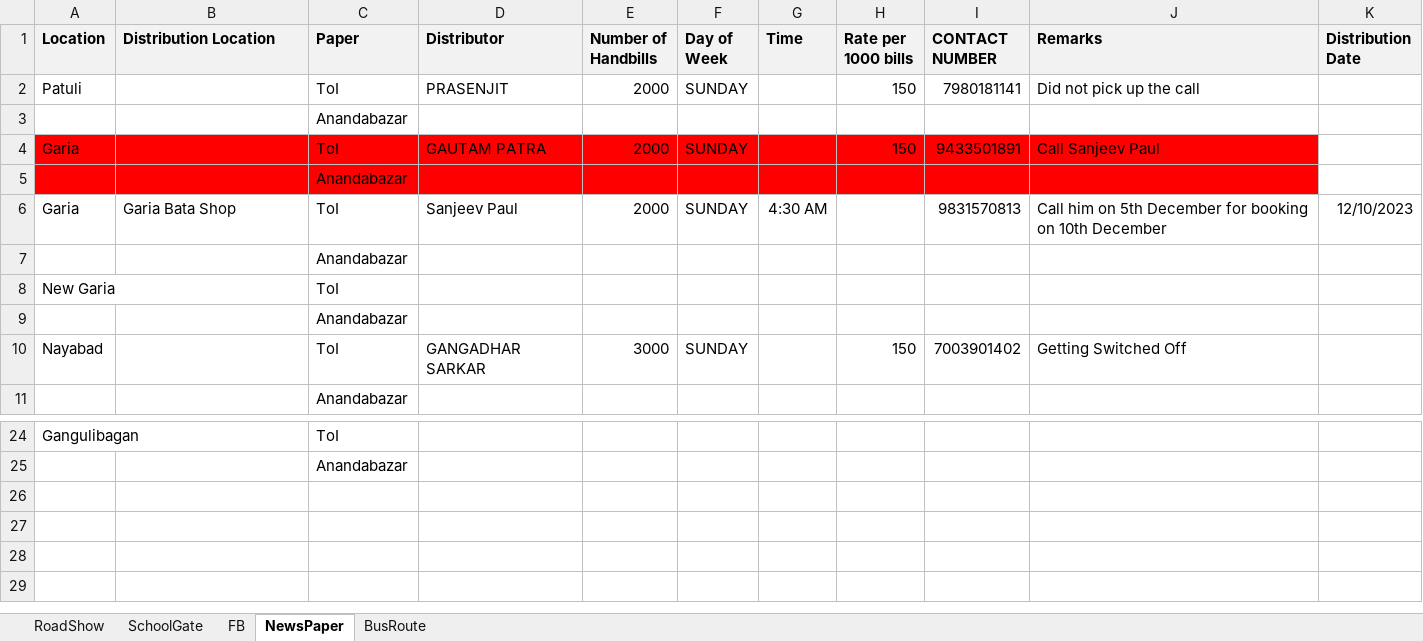
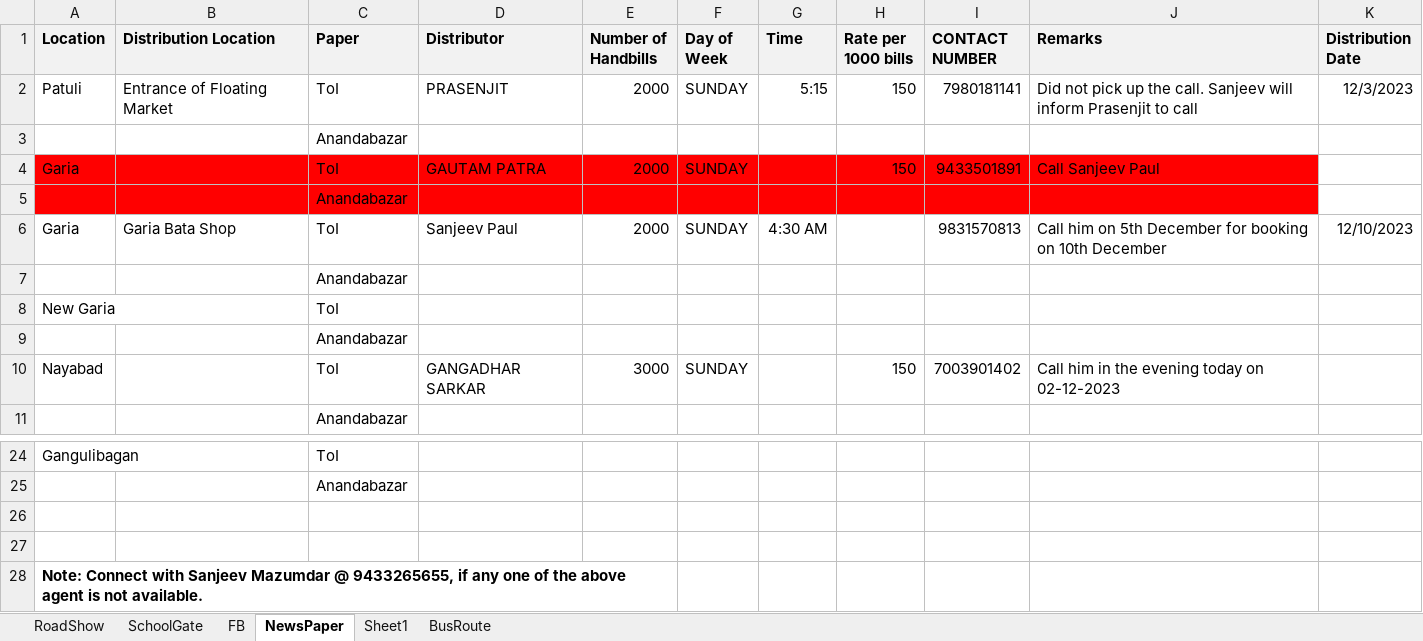
Before and after one commit to anodiamadm/Docs, an Excel workbook: Offline/BusinessManagement/Marketing/MarketingMaster-Nov-2023.xlsx, sheet NewsPaper, drawn as a sheet; only a part is shown, gaps mark what is left out; values as stored, in another font and other column widths than the file's, no borders; the diff names each change by its address in the sheet, - before the commit and + after, or states it on an @@ line.

```diff
--- a/Offline/BusinessManagement/Marketing/MarketingMaster-Nov-2023.xlsx (sheet NewsPaper)
+++ b/Offline/BusinessManagement/Marketing/MarketingMaster-Nov-2023.xlsx (sheet NewsPaper)
+sheet tab: Sheet1
-B2 (Distribution Location): (empty)
+B2 (Distribution Location): Entrance of Floating Market
-G2 (Time): (empty)
+G2 (Time): 5:15
-J2 (Remarks): Did not pick up the call
+J2 (Remarks): Did not pick up the call. Sanjeev will inform Prasenjit to call
-K2 (Distribution Date): (empty)
+K2 (Distribution Date): 12/3/2023
-J10 (Remarks): Getting Switched Off
+J10 (Remarks): Call him in the evening today on 02-12-2023
+row 26: (empty)
+row 27: (empty)
+row 28: Note: Connect with Sanjeev Mazumdar @ 9433265655, if any one of the above agent is not available.
```
Also changed, not shown: Offline/BusinessManagement/CRM/Enquiry.xlsx, 1 other file.
